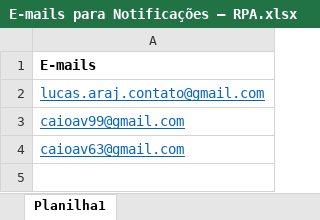
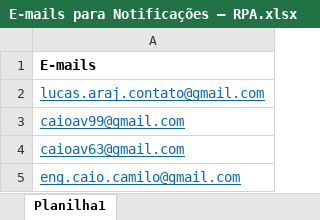
Before and after one commit to SabrinaSuellen/Squad2, an Excel workbook: config/E-mails para Notificações – RPA.xlsx, sheet Planilha1, drawn as a sheet; values as stored, in another font and other column widths than the file's, no borders; the diff names each change by its address in the sheet, - before the commit and + after, or states it on an @@ line.

Commit message:
Add email do caio na planilha

```diff
--- a/config/E-mails para Notificações – RPA.xlsx (sheet Planilha1)
+++ b/config/E-mails para Notificações – RPA.xlsx (sheet Planilha1)
+row 5: eng.caio.camilo@gmail.com
```
